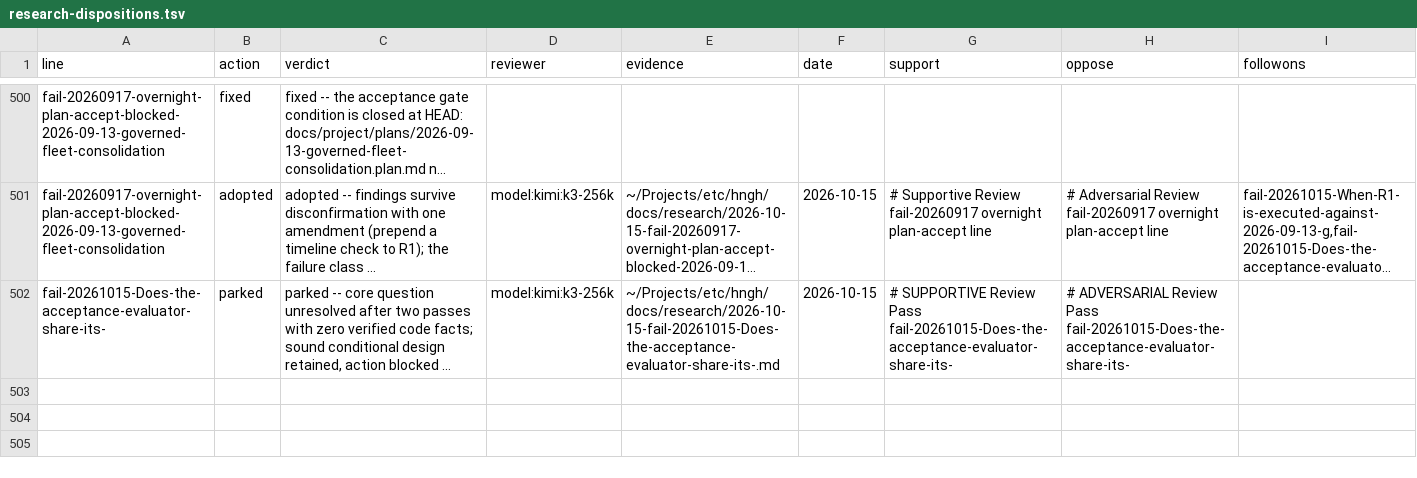
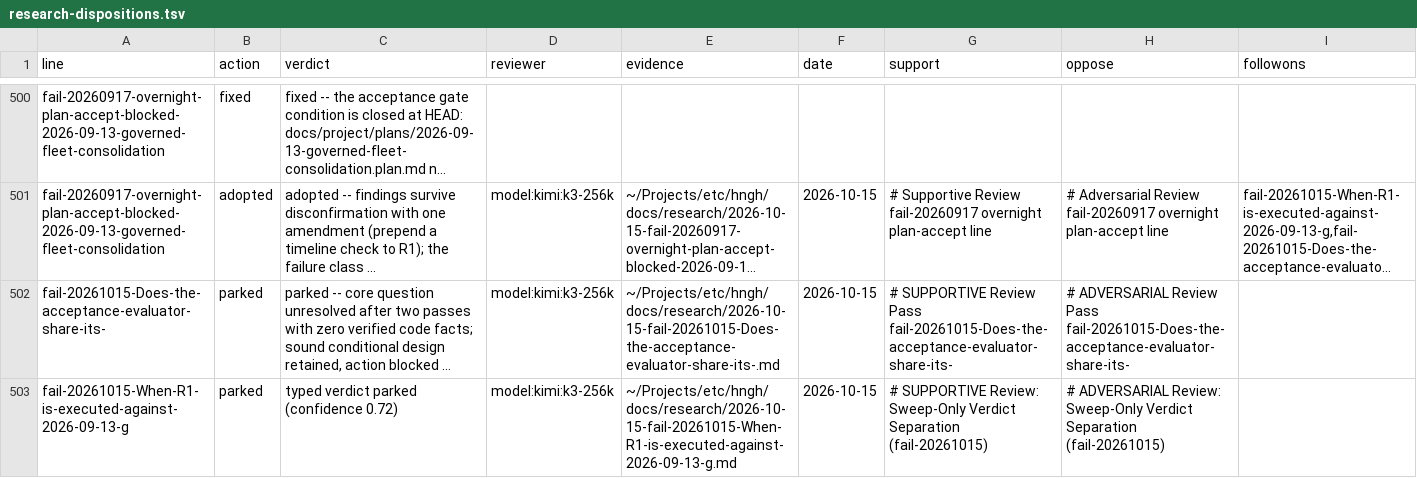
Before and after one commit to boundring/hngh, a TSV file: automation/research-dispositions.tsv, drawn as a sheet; only a part is shown, gaps mark what is left out; long unchanged cells end in …; the diff names each change by its address in the sheet, - before the commit and + after, or states it on an @@ line.

Commit message:
research: fail-20261015-When-R1-is-executed-against-2026-09-13-g reviewed-parked

```diff
--- a/automation/research-dispositions.tsv
+++ b/automation/research-dispositions.tsv
+row 503: fail-20261015-When-R1-is-executed-against-2026-09-13-g | parked | typed verdict parked (confidence 0.72) | model:kimi:k3-256k | ~/Projects/etc/hngh/docs/research/2026-10-15-fail-20261015-When-R1-is-executed-against-2026-09-13-g.md | 2026-10-15 | # SUPPORTIVE Review: Sweep-Only Verdict Separation (fail-20261015) | # ADVERSARIAL Review: Sweep-Only Verdict Separation (fail-20261015)
```
Also changed, not shown: automation/research-lines.tsv.
